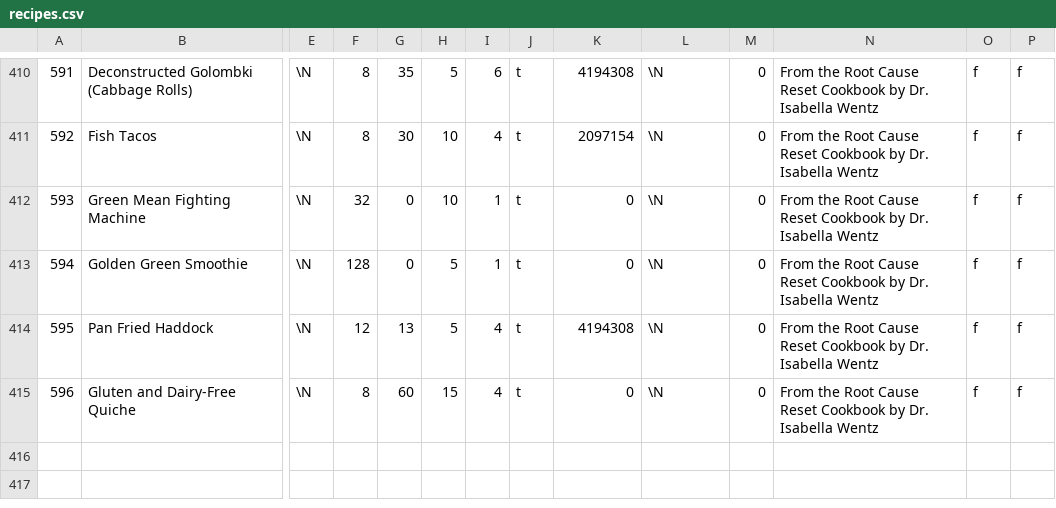
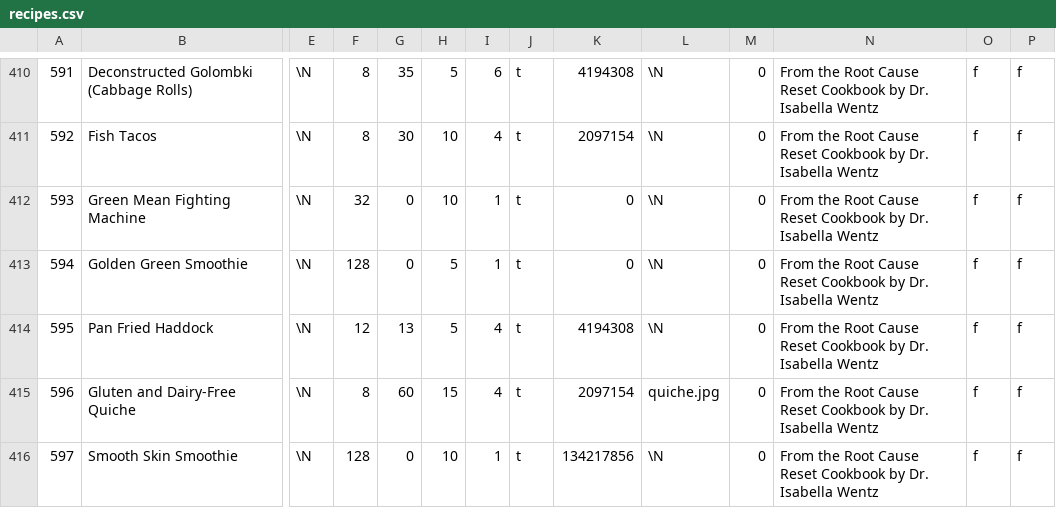
Before and after one commit to gscanlon21/a-feast-a-day, a CSV file: .backups/recipes.csv, drawn as a sheet; only a part is shown, gaps mark what is left out; rows hold the shown columns only; the diff names each change by its address in the sheet, - before the commit and + after, or states it on an @@ line.

```diff
--- a/.backups/recipes.csv
+++ b/.backups/recipes.csv
-K415: 0
+K415: 2097154
-L415: \N
+L415: quiche.jpg
+row 416: 597 | Smooth Skin Smoothie | \N | 128 | 0 | 10 | 1 | t | 134217856 | \N | 0 | From the Root Cause Reset Cookbook by Dr. Isabella Wentz | f | f
```
Also changed, not shown: .backups/ingredients.csv, 2 other files.
